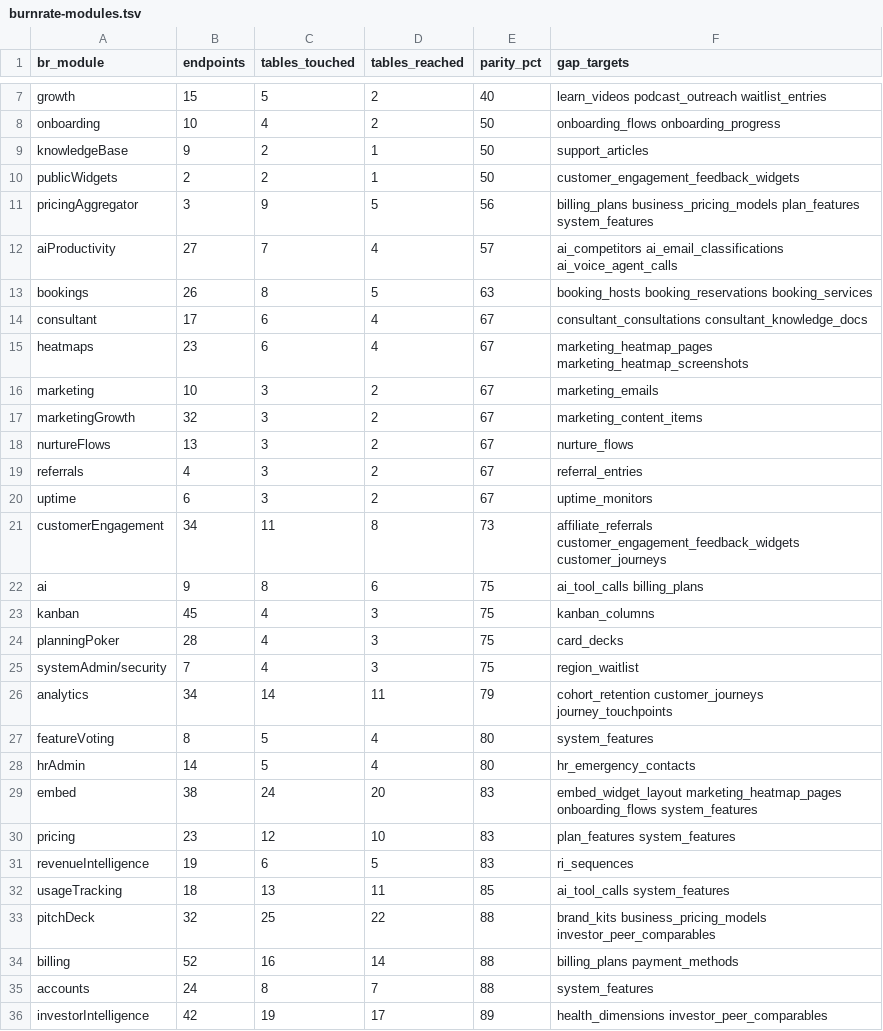
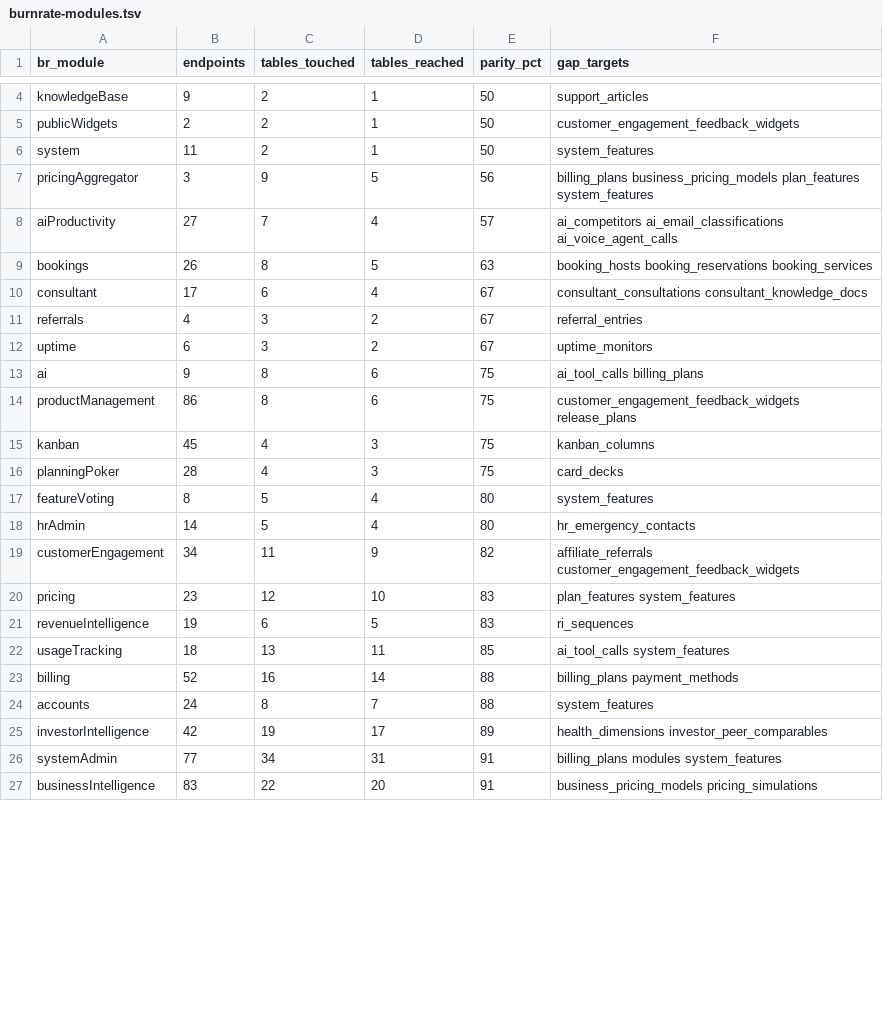
Before and after one commit to SeanHogg/Builderforce.ai, a TSV file: specs/builderforce/data-model/burnrate-modules.tsv, drawn as a sheet; only a part is shown, gaps mark what is left out; the shorter side is filled out with more unchanged rows; removed rows and columns are numbered as before the commit, all else as after; the diff covers the shown part only; the diff names each change by its address in the sheet, - before the commit and + after, or states it on an @@ line.

```diff
--- a/specs/builderforce/data-model/burnrate-modules.tsv
+++ b/specs/builderforce/data-model/burnrate-modules.tsv
-row 7: growth | 15 | 5 | 2 | 40 | learn_videos podcast_outreach waitlist_entries
-row 8: onboarding | 10 | 4 | 2 | 50 | onboarding_flows onboarding_progress
+row 6: system | 11 | 2 | 1 | 50 | system_features
-row 15: heatmaps | 23 | 6 | 4 | 67 | marketing_heatmap_pages marketing_heatmap_screenshots
-row 16: marketing | 10 | 3 | 2 | 67 | marketing_emails
-row 17: marketingGrowth | 32 | 3 | 2 | 67 | marketing_content_items
-row 18: nurtureFlows | 13 | 3 | 2 | 67 | nurture_flows
-row 21: customerEngagement | 34 | 11 | 8 | 73 | affiliate_referrals customer_engagement_feedback_widgets customer_journeys
+row 14: productManagement | 86 | 8 | 6 | 75 | customer_engagement_feedback_widgets release_plans
-row 25: systemAdmin/security | 7 | 4 | 3 | 75 | region_waitlist
-row 26: analytics | 34 | 14 | 11 | 79 | cohort_retention customer_journeys journey_touchpoints
-row 29: embed | 38 | 24 | 20 | 83 | embed_widget_layout marketing_heatmap_pages onboarding_flows system_features
+row 19: customerEngagement | 34 | 11 | 9 | 82 | affiliate_referrals customer_engagement_feedback_widgets
-row 33: pitchDeck | 32 | 25 | 22 | 88 | brand_kits business_pricing_models investor_peer_comparables
```
Also changed, not shown: 11 added rows and 3 removed rows elsewhere in this file, specs/builderforce/data-model/burnrate-parity.tsv, 10 other files.
